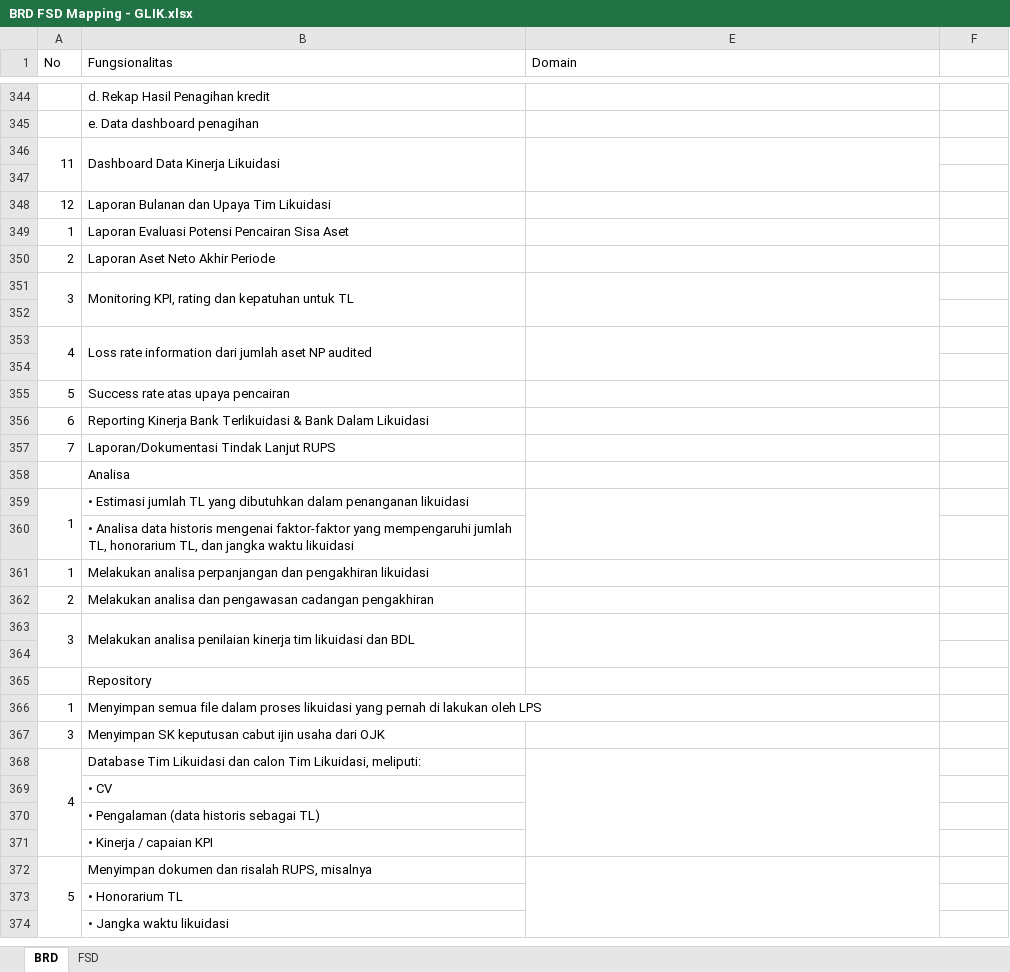
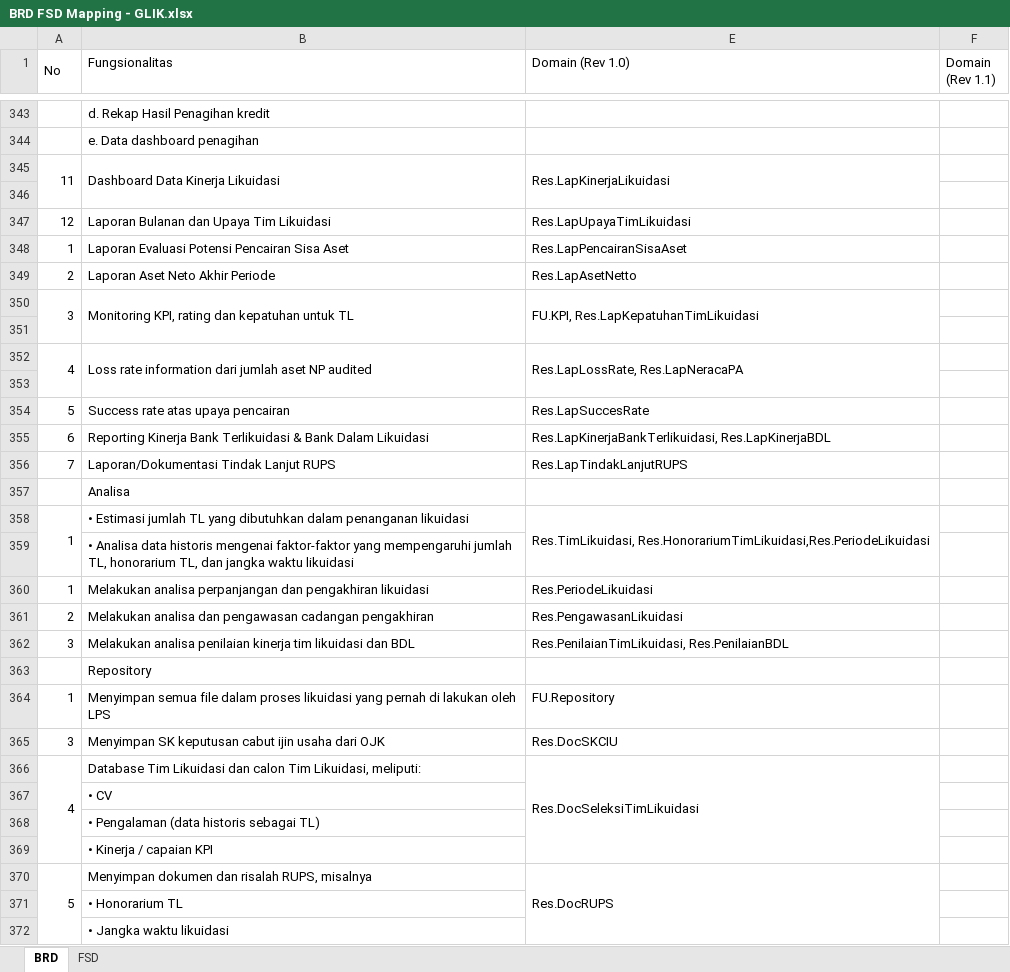
Before and after one commit to reshafahlevi/GLIK-DM, an Excel workbook: BRD FSD Mapping - GLIK.xlsx, sheet BRD, drawn as a sheet; only a part is shown, gaps mark what is left out; values as stored, in another font and other column widths than the file's, no cell formats; removed rows and columns are numbered as before the commit, all else as after; the diff covers the shown part only; the diff names each change by its address in the sheet, - before the commit and + after, or states it on an @@ line.

```diff
--- a/BRD FSD Mapping - GLIK.xlsx (sheet BRD)
+++ b/BRD FSD Mapping - GLIK.xlsx (sheet BRD)
+A1:A2 merged
-E1: Domain
+E1: Domain (Rev 1.0)
-F1: (empty)
+F1: Domain (Rev 1.1)
-E345 (Domain (Rev 1.0)): (empty)
+E345 (Domain (Rev 1.0)): Res.LapKinerjaLikuidasi
-E347 (Domain (Rev 1.0)): (empty)
+E347 (Domain (Rev 1.0)): Res.LapUpayaTimLikuidasi
-E348 (Domain (Rev 1.0)): (empty)
+E348 (Domain (Rev 1.0)): Res.LapPencairanSisaAset
-E349 (Domain (Rev 1.0)): (empty)
+E349 (Domain (Rev 1.0)): Res.LapAsetNetto
-E350 (Domain (Rev 1.0)): (empty)
+E350 (Domain (Rev 1.0)): FU.KPI, Res.LapKepatuhanTimLikuidasi
-E352 (Domain (Rev 1.0)): (empty)
+E352 (Domain (Rev 1.0)): Res.LapLossRate, Res.LapNeracaPA
-E354 (Domain (Rev 1.0)): (empty)
+E354 (Domain (Rev 1.0)): Res.LapSuccesRate
-E355 (Domain (Rev 1.0)): (empty)
+E355 (Domain (Rev 1.0)): Res.LapKinerjaBankTerlikuidasi, Res.LapKinerjaBDL
-E356 (Domain (Rev 1.0)): (empty)
+E356 (Domain (Rev 1.0)): Res.LapTindakLanjutRUPS
-E358 (Domain (Rev 1.0)): (empty)
+E358 (Domain (Rev 1.0)): Res.TimLikuidasi, Res.HonorariumTimLikuidasi,Res.PeriodeLikuidasi
-E360 (Domain (Rev 1.0)): (empty)
+E360 (Domain (Rev 1.0)): Res.PeriodeLikuidasi
-E361 (Domain (Rev 1.0)): (empty)
+E361 (Domain (Rev 1.0)): Res.PengawasanLikuidasi
-A363:A364 merged
-B363:B364 merged
-E362 (Domain (Rev 1.0)): (empty)
+E362 (Domain (Rev 1.0)): Res.PenilaianTimLikuidasi, Res.PenilaianBDL
-E363:E364 merged
-row 364: (empty)
-E364 (Domain (Rev 1.0)): (empty)
+E364 (Domain (Rev 1.0)): FU.Repository
-E365 (Domain (Rev 1.0)): (empty)
+E365 (Domain (Rev 1.0)): Res.DocSKCIU
-E366 (Domain (Rev 1.0)): (empty)
+E366 (Domain (Rev 1.0)): Res.DocSeleksiTimLikuidasi
-E370 (Domain (Rev 1.0)): (empty)
+E370 (Domain (Rev 1.0)): Res.DocRUPS
```
Also changed, not shown: 1 added row, 6 removed rows, 55 edited cells and merged cells elsewhere in this sheet, cell formats, hidden cells, 1 other file.
